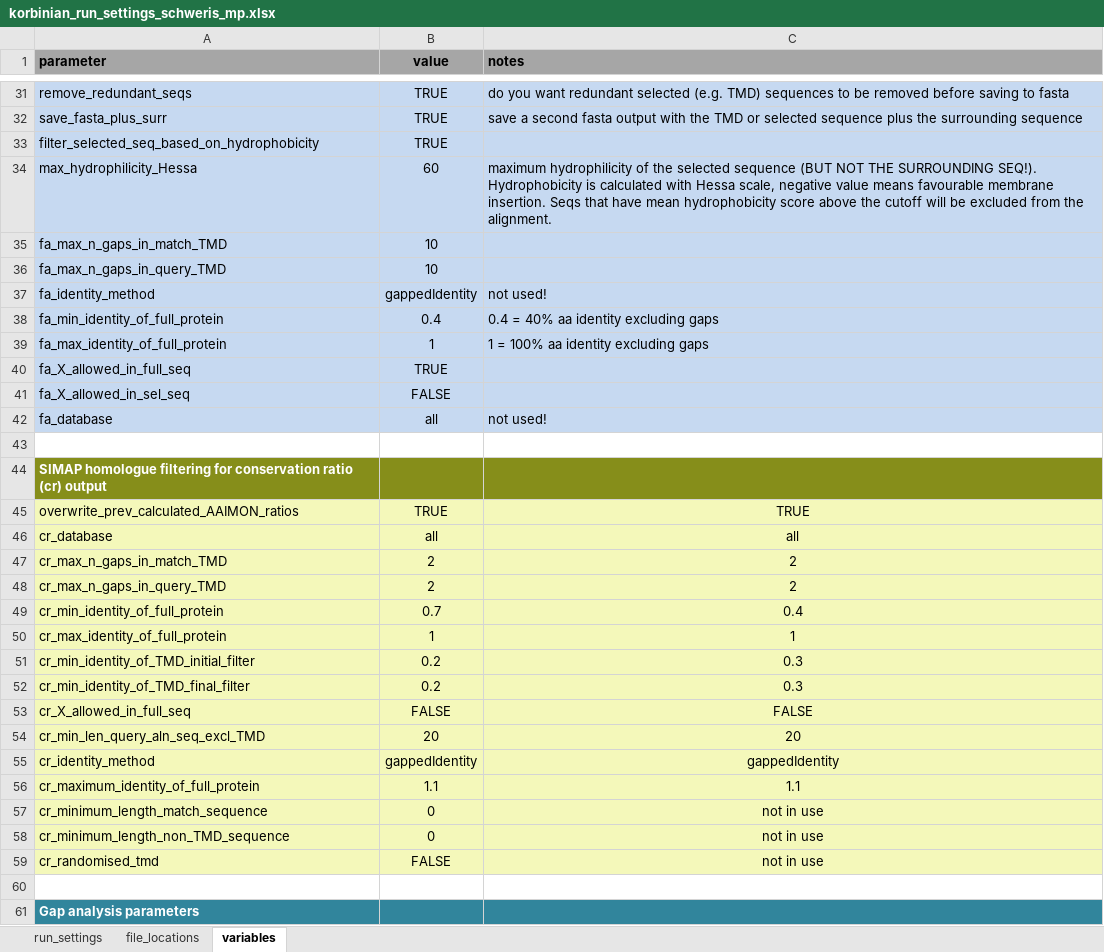
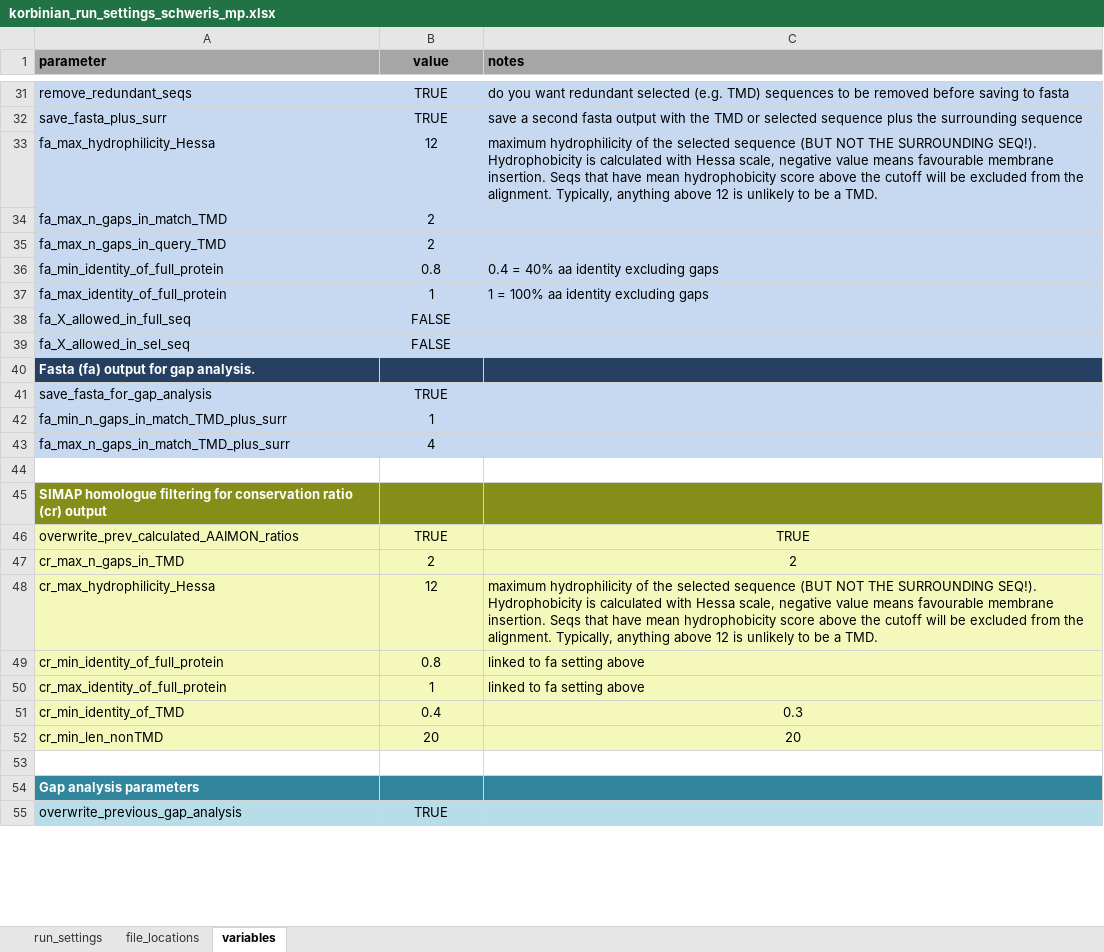
Before and after one commit to teese/korbinian, an Excel workbook: korbinian/examples/settings/korbinian_run_settings_schweris_mp.xlsx, sheet variables, drawn as a sheet; only a part is shown, gaps mark what is left out; the shorter side is filled out with more unchanged rows; values as stored, in another font and other column widths than the file's, no borders; conditional formats not drawn; removed rows and columns are numbered as before the commit, all else as after; the diff covers the shown part only; the diff names each change by its address in the sheet, - before the commit and + after, or states it on an @@ line.

Commit message:
created fastagap, a new method to save TMD_seq_plus_surr only for homologues with gaps in the TMD added calculation of hydrophobicity to the slice scripts added filtering by Hessa hydrophilicity to cons_ratio, fasta, and fastagap added filtering by length of nonTMD to cons_ratio added filtering by number of gaps in TMD to cons_ratio replaced several print statements with sys.stdout.write, making it easier to detect print statements added during development

```diff
--- a/korbinian/examples/settings/korbinian_run_settings_schweris_mp.xlsx (sheet variables)
+++ b/korbinian/examples/settings/korbinian_run_settings_schweris_mp.xlsx (sheet variables)
-row 33: filter_selected_seq_based_on_hydrophobicity | TRUE
-row 34: max_hydrophilicity_Hessa | 60 | maximum hydrophilicity of the selected sequence (BUT NOT THE SURROUNDING SEQ!). Hydrophobicity is calculated with Hessa scale, negative value means favourable membrane insertion. Seqs that have mean hydrophobicity score above the cutoff will be excluded from the alignment.
+row 33: fa_max_hydrophilicity_Hessa | 12 | maximum hydrophilicity of the selected sequence (BUT NOT THE SURROUNDING SEQ!). Hydrophobicity is calculated with Hessa scale, negative value means favourable membrane insertion. Seqs that have mean hydrophobicity score above the cutoff will be excluded from the alignment. Typically, anything above 12 is unlikely to be a TMD.
-B34:B35 (value): 10
+B34:B35 (value): 2
-row 37: fa_identity_method | gappedIdentity | not used!
-B36 (value): 0.4
+B36 (value): 0.8
-B38 (value): TRUE
+B38 (value): FALSE
-row 42: fa_database | all | not used!
+row 40: Fasta (fa) output for gap analysis.
+row 41: save_fasta_for_gap_analysis | TRUE
+row 42: fa_min_n_gaps_in_match_TMD_plus_surr | 1
+row 43: fa_max_n_gaps_in_match_TMD_plus_surr | 4
-row 46: cr_database | all | all
-A47 (parameter): cr_max_n_gaps_in_match_TMD
+A47 (parameter): cr_max_n_gaps_in_TMD
-row 48: cr_max_n_gaps_in_query_TMD | 2 | 2
+row 48: cr_max_hydrophilicity_Hessa | 12 | maximum hydrophilicity of the selected sequence (BUT NOT THE SURROUNDING SEQ!). Hydrophobicity is calculated with Hessa scale, negative value means favourable membrane insertion. Seqs that have mean hydrophobicity score above the cutoff will be excluded from the alignment. Typically, anything above 12 is unlikely to be a TMD.
-B49 (value): 0.7
+B49 (value): 0.8
-C49 (notes): 0.4
+C49 (notes): linked to fa setting above
-C49:C50 alignment: center
+C49:C50 alignment: left
-C50 (notes): 1
+C50 (notes): linked to fa setting above
-row 51: cr_min_identity_of_TMD_initial_filter | 0.2 | 0.3
-row 52: cr_min_identity_of_TMD_final_filter | 0.2 | 0.3
-row 53: cr_X_allowed_in_full_seq | FALSE | FALSE
+row 51: cr_min_identity_of_TMD | 0.4 | 0.3
-A52 (parameter): cr_min_len_query_aln_seq_excl_TMD
+A52 (parameter): cr_min_len_nonTMD
-row 55: cr_identity_method | gappedIdentity | gappedIdentity
-row 56: cr_maximum_identity_of_full_protein | 1.1 | 1.1
-row 57: cr_minimum_length_match_sequence | 0 | not in use
-row 58: cr_minimum_length_non_TMD_sequence | 0 | not in use
-row 59: cr_randomised_tmd | FALSE | not in use
```
Also changed, not shown: 5 added rows, 2 edited cells and cell formats elsewhere in this sheet, sheet run_settings, sheet file_locations, formulas that keep their value, 14 other files.
